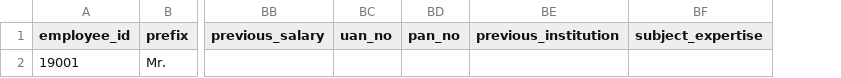
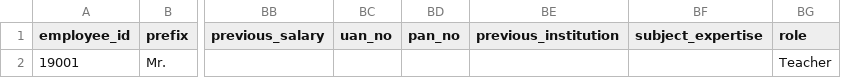
Before and after one commit to bbalachandhar/minerva, a CSV file: backend/import/staff_csvfile.csv, drawn as a sheet; only a part is shown, gaps mark what is left out; the diff names each change by its address in the sheet, - before the commit and + after, or states it on an @@ line.

Commit message:
feat: per-row role in staff CSV import; role dropdown becomes fallback default

```diff
--- a/backend/import/staff_csvfile.csv
+++ b/backend/import/staff_csvfile.csv
+column BG (role), row 2: Teacher
```
Also changed, not shown: 3 other files.
